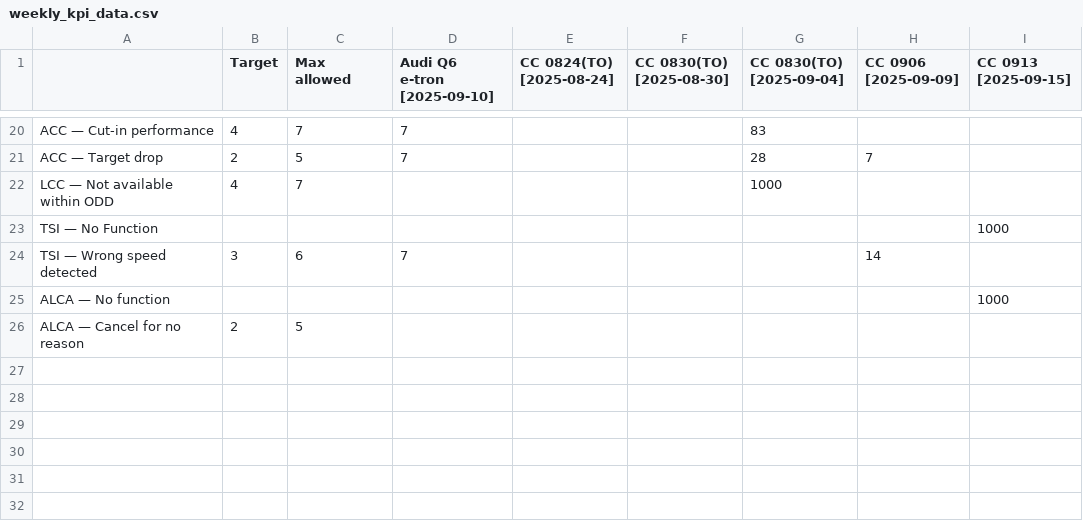
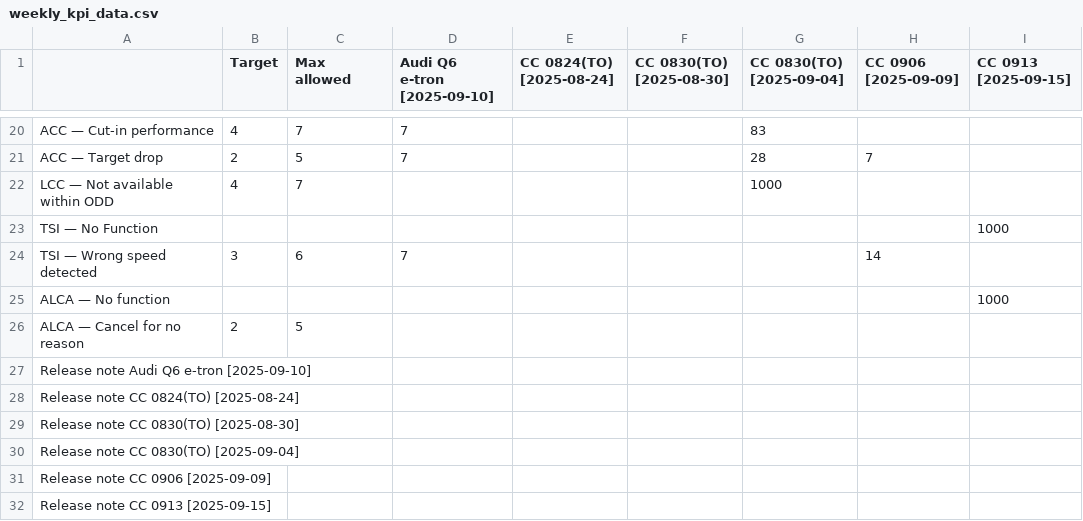
Before and after one commit to Lynoit/lynoit.github.io, a CSV file: weekly_kpi_data.csv, drawn as a sheet; only a part is shown, gaps mark what is left out.

Commit message:
Update weekly_kpi_data.csv

```diff
--- a/weekly_kpi_data.csv
+++ b/weekly_kpi_data.csv
@@ -26 +26,7 @@ ALCA — No function								1000
 ALCA — Cancel for no reason	2	5						
+Release note Audi Q6 e-tron [2025-09-10]
+Release note CC 0824(TO)  [2025-08-24]
+Release note CC 0830(TO) [2025-08-30]
+Release note CC 0830(TO)  [2025-09-04]
+Release note CC 0906 [2025-09-09]
+Release note CC 0913 [2025-09-15]
```
